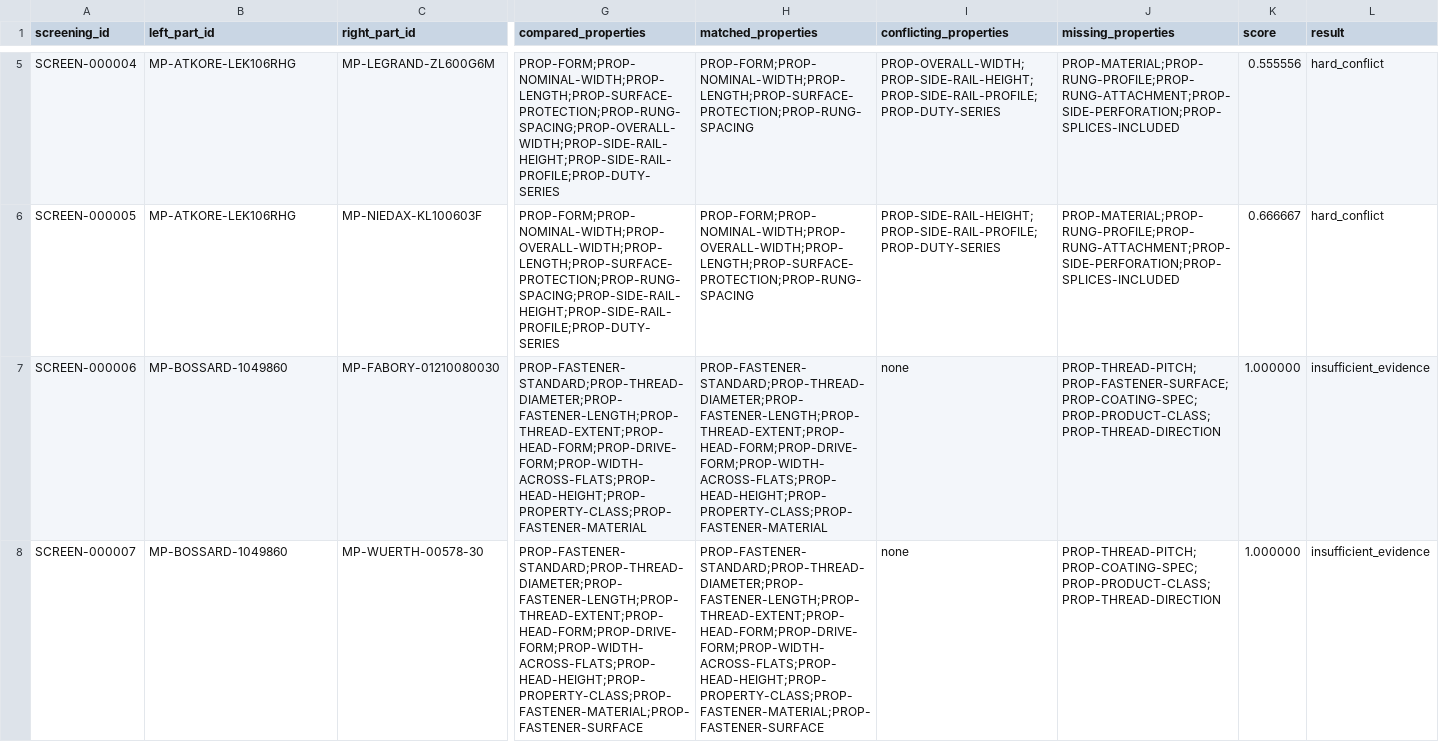
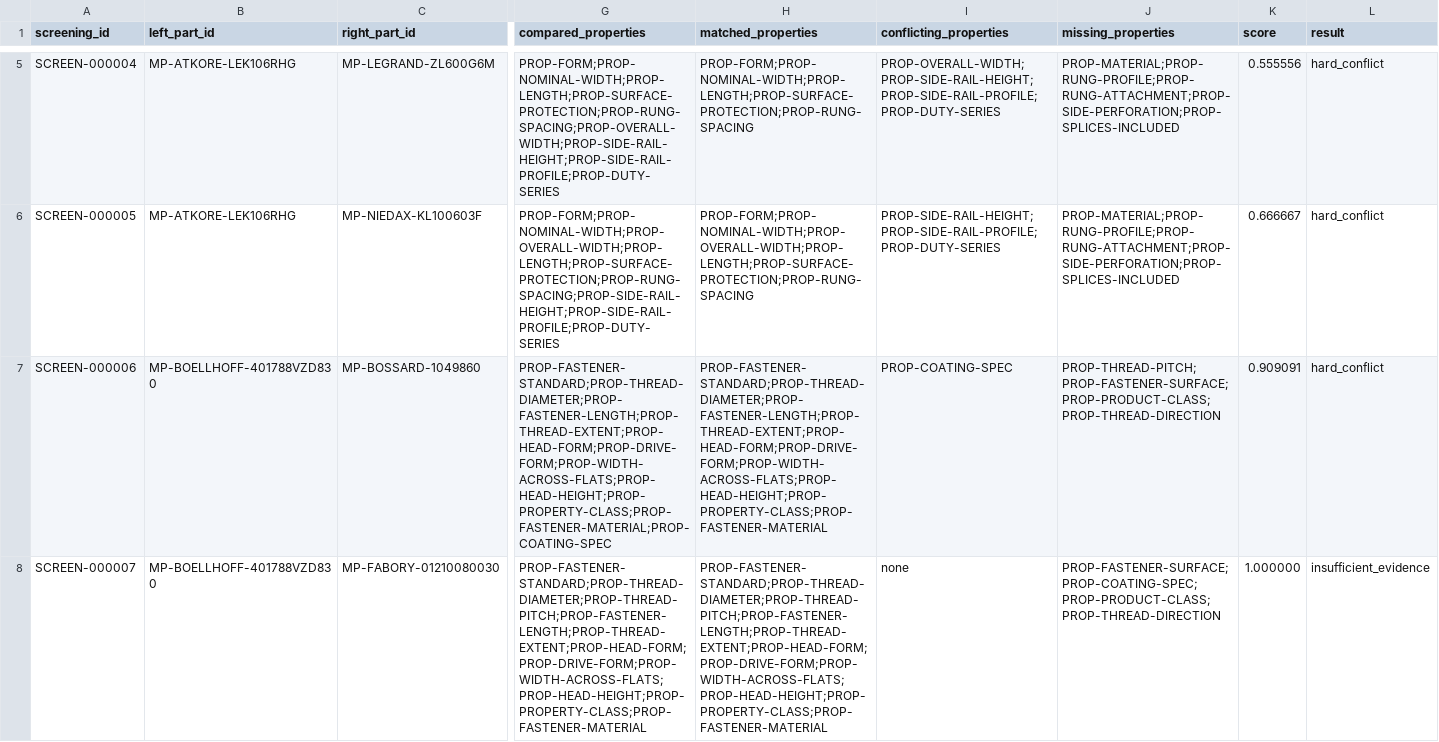
Before and after one commit to drester08/universalpartnumber, a CSV file: registry/data/pair-screenings.csv, drawn as a sheet; only a part is shown, gaps mark what is left out; the diff covers the shown part only; the diff names each change by its address in the sheet, - before the commit and + after, or states it on an @@ line.

Commit message:
Add exact Boellhoff ISO 4017 evidence

```diff
--- a/registry/data/pair-screenings.csv
+++ b/registry/data/pair-screenings.csv
-B7:B8 (left_part_id): MP-BOSSARD-1049860
+B7:B8 (left_part_id): MP-BOELLHOFF-401788VZD830
-C7 (right_part_id): MP-FABORY-01210080030
+C7 (right_part_id): MP-BOSSARD-1049860
-G7 (compared_properties): PROP-FASTENER-STANDARD;PROP-THREAD-DIAMETER;PROP-FASTENER-LENGTH;PROP-THREAD-EXTENT;PROP-HEAD-FORM;PROP-DRIVE-FORM;PROP-WIDTH-ACROSS-FLATS;PROP-HEAD-HEIGHT;PROP-PROPERTY-CLASS;PROP-FASTENER-MATERIAL
+G7 (compared_properties): PROP-FASTENER-STANDARD;PROP-THREAD-DIAMETER;PROP-FASTENER-LENGTH;PROP-THREAD-EXTENT;PROP-HEAD-FORM;PROP-DRIVE-FORM;PROP-WIDTH-ACROSS-FLATS;PROP-HEAD-HEIGHT;PROP-PROPERTY-CLASS;PROP-FASTENER-MATERIAL;PROP-COATING-SPEC
-I7 (conflicting_properties): none
+I7 (conflicting_properties): PROP-COATING-SPEC
-J7 (missing_properties): PROP-THREAD-PITCH;PROP-FASTENER-SURFACE;PROP-COATING-SPEC;PROP-PRODUCT-CLASS;PROP-THREAD-DIRECTION
+J7 (missing_properties): PROP-THREAD-PITCH;PROP-FASTENER-SURFACE;PROP-PRODUCT-CLASS;PROP-THREAD-DIRECTION
-K7 (score): 1.000000
+K7 (score): 0.909091
-L7 (result): insufficient_evidence
+L7 (result): hard_conflict
-C8 (right_part_id): MP-WUERTH-00578-30
+C8 (right_part_id): MP-FABORY-01210080030
-G8 (compared_properties): PROP-FASTENER-STANDARD;PROP-THREAD-DIAMETER;PROP-FASTENER-LENGTH;PROP-THREAD-EXTENT;PROP-HEAD-FORM;PROP-DRIVE-FORM;PROP-WIDTH-ACROSS-FLATS;PROP-HEAD-HEIGHT;PROP-PROPERTY-CLASS;PROP-FASTENER-MATERIAL;PROP-FASTENER-SURFACE
+G8 (compared_properties): PROP-FASTENER-STANDARD;PROP-THREAD-DIAMETER;PROP-THREAD-PITCH;PROP-FASTENER-LENGTH;PROP-THREAD-EXTENT;PROP-HEAD-FORM;PROP-DRIVE-FORM;PROP-WIDTH-ACROSS-FLATS;PROP-HEAD-HEIGHT;PROP-PROPERTY-CLASS;PROP-FASTENER-MATERIAL
-H8 (matched_properties): PROP-FASTENER-STANDARD;PROP-THREAD-DIAMETER;PROP-FASTENER-LENGTH;PROP-THREAD-EXTENT;PROP-HEAD-FORM;PROP-DRIVE-FORM;PROP-WIDTH-ACROSS-FLATS;PROP-HEAD-HEIGHT;PROP-PROPERTY-CLASS;PROP-FASTENER-MATERIAL;PROP-FASTENER-SURFACE
+H8 (matched_properties): PROP-FASTENER-STANDARD;PROP-THREAD-DIAMETER;PROP-THREAD-PITCH;PROP-FASTENER-LENGTH;PROP-THREAD-EXTENT;PROP-HEAD-FORM;PROP-DRIVE-FORM;PROP-WIDTH-ACROSS-FLATS;PROP-HEAD-HEIGHT;PROP-PROPERTY-CLASS;PROP-FASTENER-MATERIAL
-J8 (missing_properties): PROP-THREAD-PITCH;PROP-COATING-SPEC;PROP-PRODUCT-CLASS;PROP-THREAD-DIRECTION
+J8 (missing_properties): PROP-FASTENER-SURFACE;PROP-COATING-SPEC;PROP-PRODUCT-CLASS;PROP-THREAD-DIRECTION
```
Also changed, not shown: 3 added rows and 64 edited cells elsewhere in this file, registry/data/observations.csv, registry/data/source-artifacts.csv, 9 other files.
